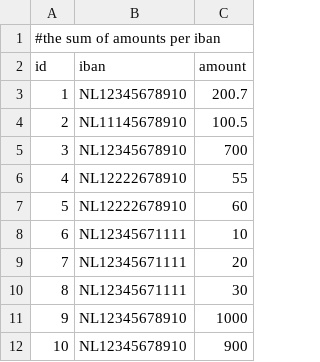
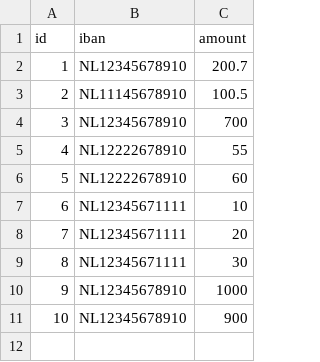
Before and after one commit to yugladys/it-class-workshop, a CSV file: day-2/s3_data/workshop/input.csv, drawn as a sheet.

Commit message:
Update input.csv

```diff
--- a/day-2/s3_data/workshop/input.csv
+++ b/day-2/s3_data/workshop/input.csv
@@ -1,2 +1 @@
-#the sum of amounts per iban
 id,iban,amount
```
